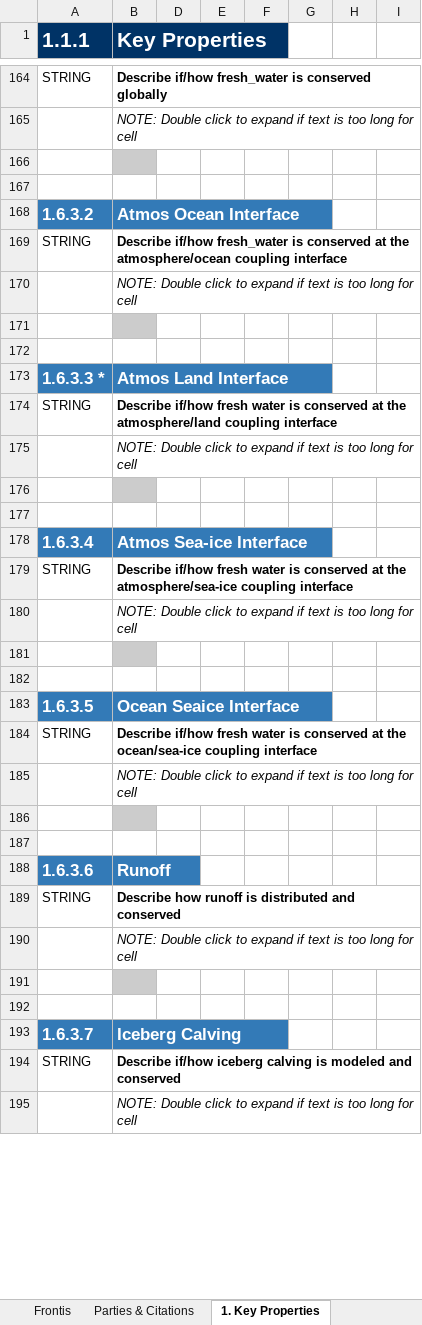
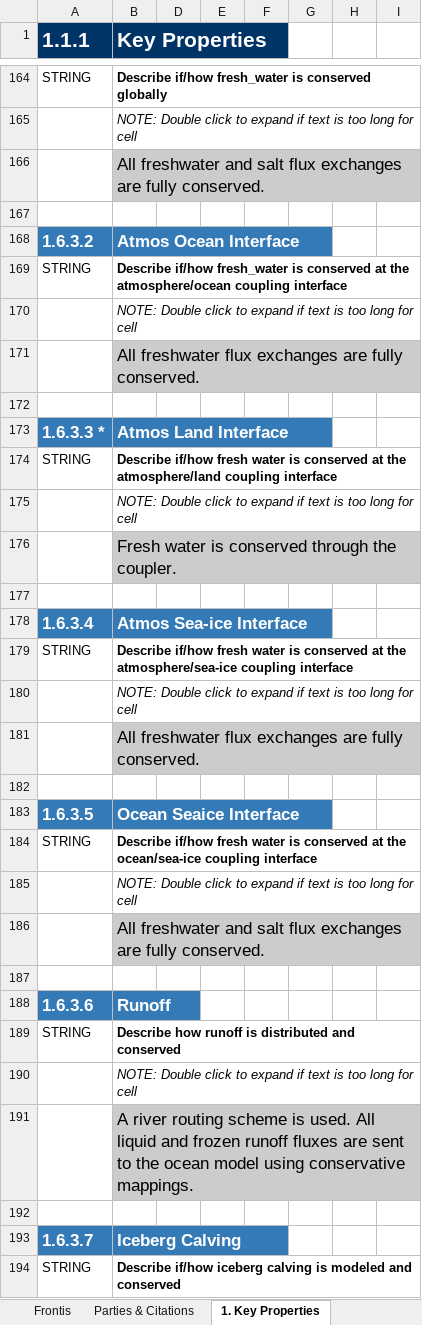
Before and after one commit to ES-DOC-INSTITUTIONAL/ncar, an Excel workbook: cmip6/models/cesm2/cmip6_ncar_cesm2_toplevel.xlsx, sheet 1. Key Properties, drawn as a sheet; only a part is shown, gaps mark what is left out; the shorter side is filled out with more unchanged rows; values as stored, in another font and other column widths than the file's, no borders; the diff covers the shown part only; the diff names each change by its address in the sheet, - before the commit and + after, or states it on an @@ line.

```diff
--- a/cmip6/models/cesm2/cmip6_ncar_cesm2_toplevel.xlsx (sheet 1. Key Properties)
+++ b/cmip6/models/cesm2/cmip6_ncar_cesm2_toplevel.xlsx (sheet 1. Key Properties)
-B166 (Key Properties): (empty)
+B166 (Key Properties): All freshwater and salt flux exchanges are fully conserved.
-B171 (Key Properties): (empty)
+B171 (Key Properties): All freshwater flux exchanges are fully conserved.
-B176 (Key Properties): (empty)
+B176 (Key Properties): Fresh water is conserved through the coupler.
-B181 (Key Properties): (empty)
+B181 (Key Properties): All freshwater flux exchanges are fully conserved.
-B186 (Key Properties): (empty)
+B186 (Key Properties): All freshwater and salt flux exchanges are fully conserved.
-B191 (Key Properties): (empty)
+B191 (Key Properties): A river routing scheme is used. All liquid and frozen runoff fluxes are sent to the ocean model using conservative mappings.
```
Also changed, not shown: 1 added row and 34 edited cells elsewhere in this sheet, sheet 2. Radiative Forcings, sheet Parties & Citations, sheet Frontis, cmip6/models/cesm2/cmip6_ncar_cesm2_coupling.xlsx, cmip6/models/cesm2/cmip6_ncar_cesm2_ocnbgchem.xlsx, 7 other files.
